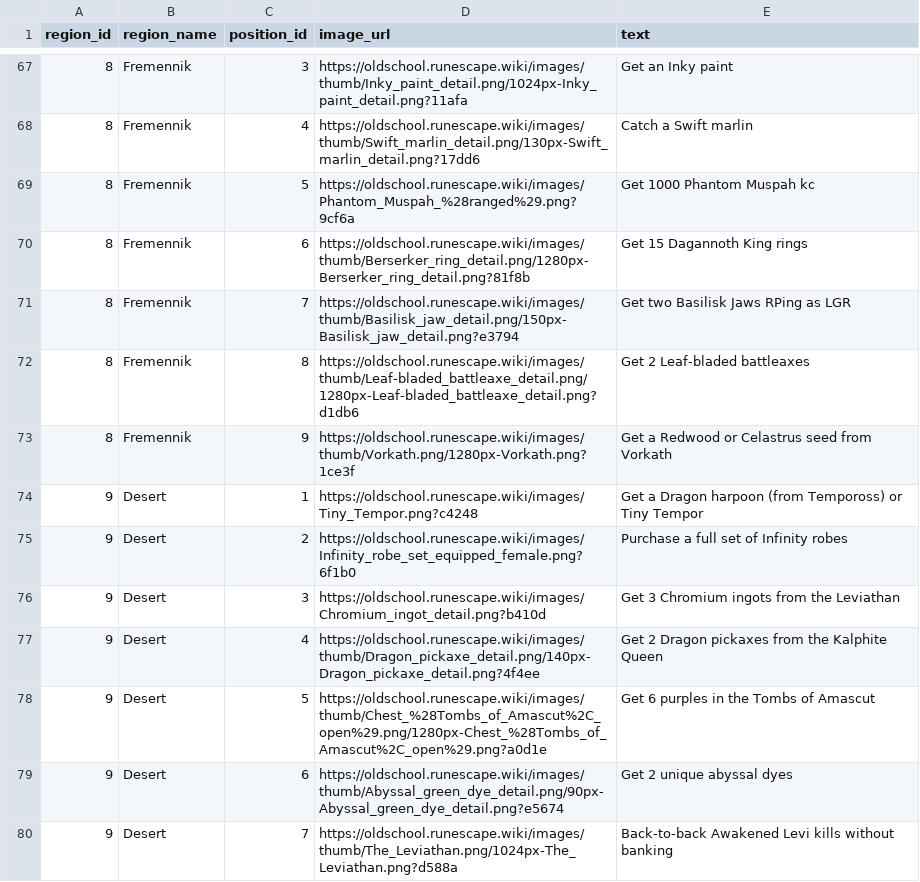
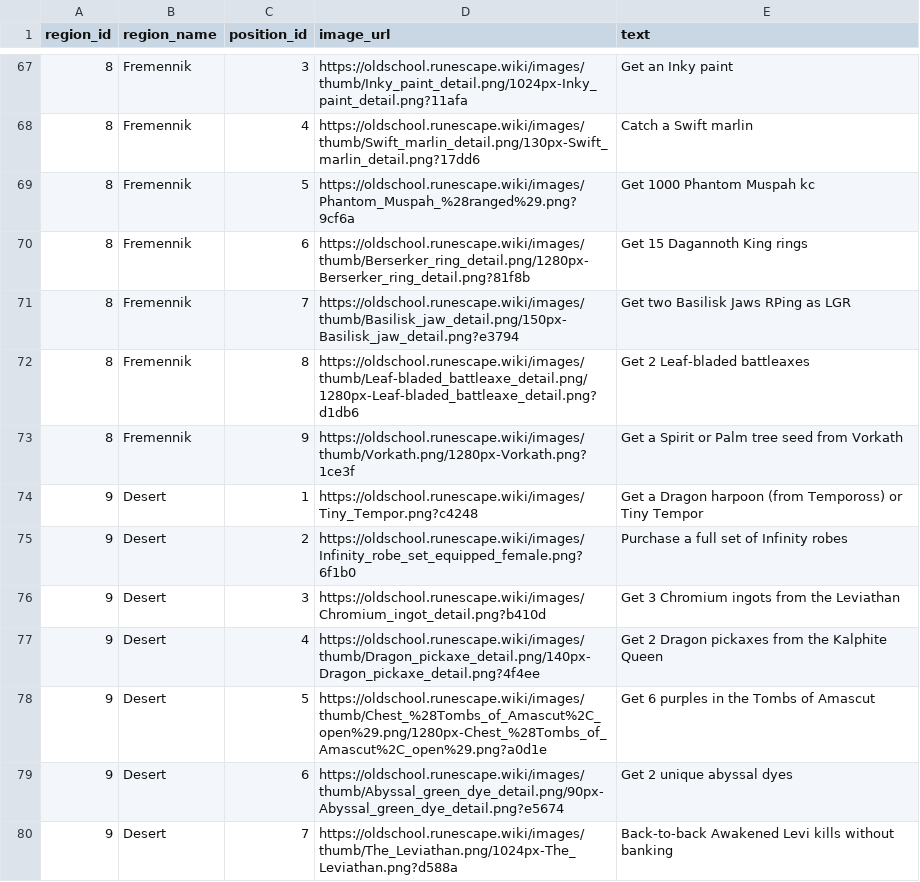
Before and after one commit to Tesla3103/burning-bridges, a CSV file: tiles.csv, drawn as a sheet; only a part is shown, gaps mark what is left out.

Commit message:
Dormant Vorkath

```diff
--- a/tiles.csv
+++ b/tiles.csv
@@ -72,3 +72,3 @@ region_id,region_name,position_id,image_url,text
 8,Fremennik,8,https://oldschool.runescape.wiki/images/thumb/Leaf-bladed_battleaxe_detail.png/1280px-Leaf-bladed_battleaxe_detail.png?d1db6,Get 2 Leaf-bladed battleaxes
-8,Fremennik,9,https://oldschool.runescape.wiki/images/thumb/Vorkath.png/1280px-Vorkath.png?1ce3f,Get a Redwood or Celastrus seed from Vorkath
+8,Fremennik,9,https://oldschool.runescape.wiki/images/thumb/Vorkath.png/1280px-Vorkath.png?1ce3f,Get a Spirit or Palm tree seed from Vorkath
 9,Desert,1,https://oldschool.runescape.wiki/images/Tiny_Tempor.png?c4248,Get a Dragon harpoon (from Tempoross) or Tiny Tempor
```
Also changed, not shown: 12 other files.
